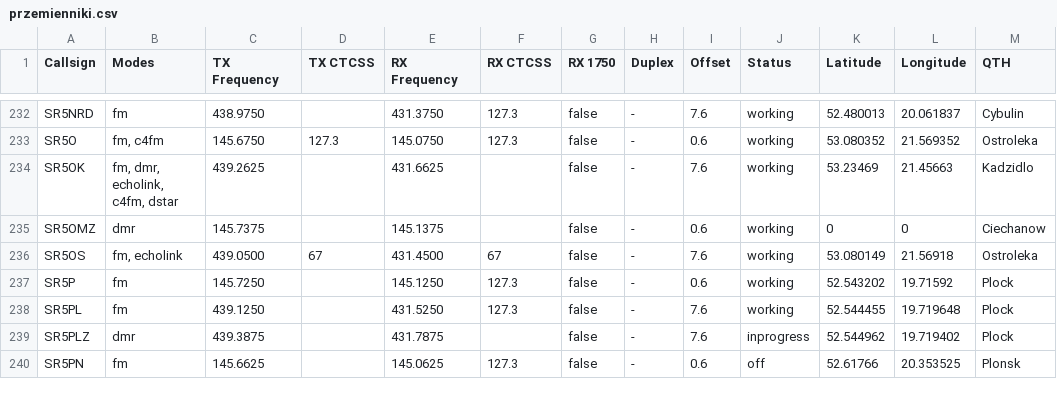
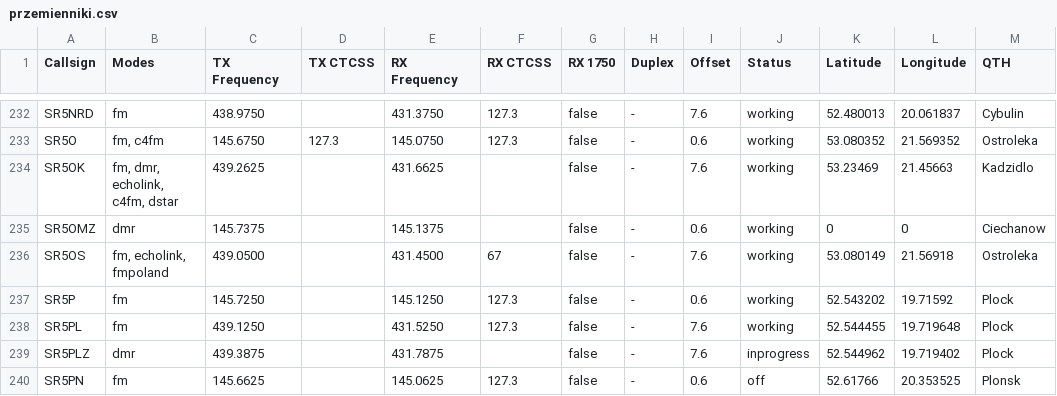
Before and after one commit to przemienniki/baza-przemiennikow, a CSV file: przemienniki.csv, drawn as a sheet; only a part is shown, gaps mark what is left out.

```diff
--- a/przemienniki.csv
+++ b/przemienniki.csv
@@ -235,3 +235,3 @@ SR5OK,"fm, dmr, echolink, c4fm, dstar",439.2625,,431.6625,,false,-,7.6,working,5
 SR5OMZ,dmr,145.7375,,145.1375,,false,-,0.6,working,0,0,Ciechanow
-SR5OS,"fm, echolink",439.0500,67,431.4500,67,false,-,7.6,working,53.080149,21.56918,Ostroleka
+SR5OS,"fm, echolink, fmpoland",439.0500,,431.4500,67,false,-,7.6,working,53.080149,21.56918,Ostroleka
 SR5P,fm,145.7250,,145.1250,127.3,false,-,0.6,working,52.543202,19.71592,Plock
```
Also changed, not shown: przemienniki-chirp.csv, 1 other file.
